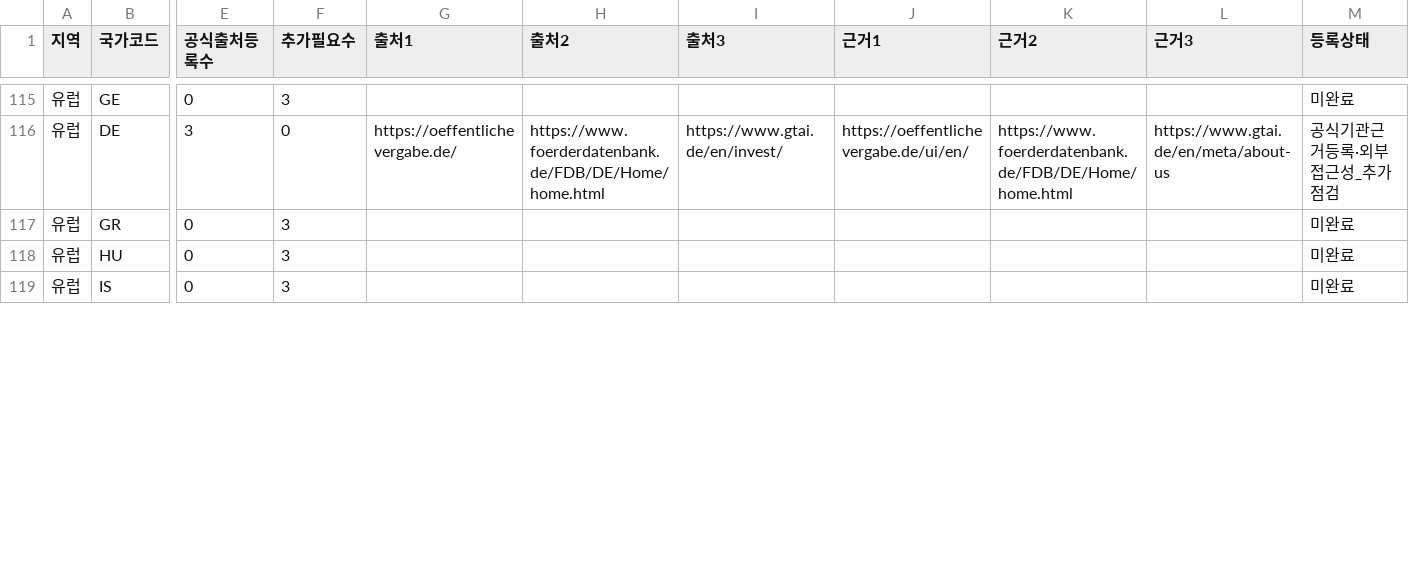
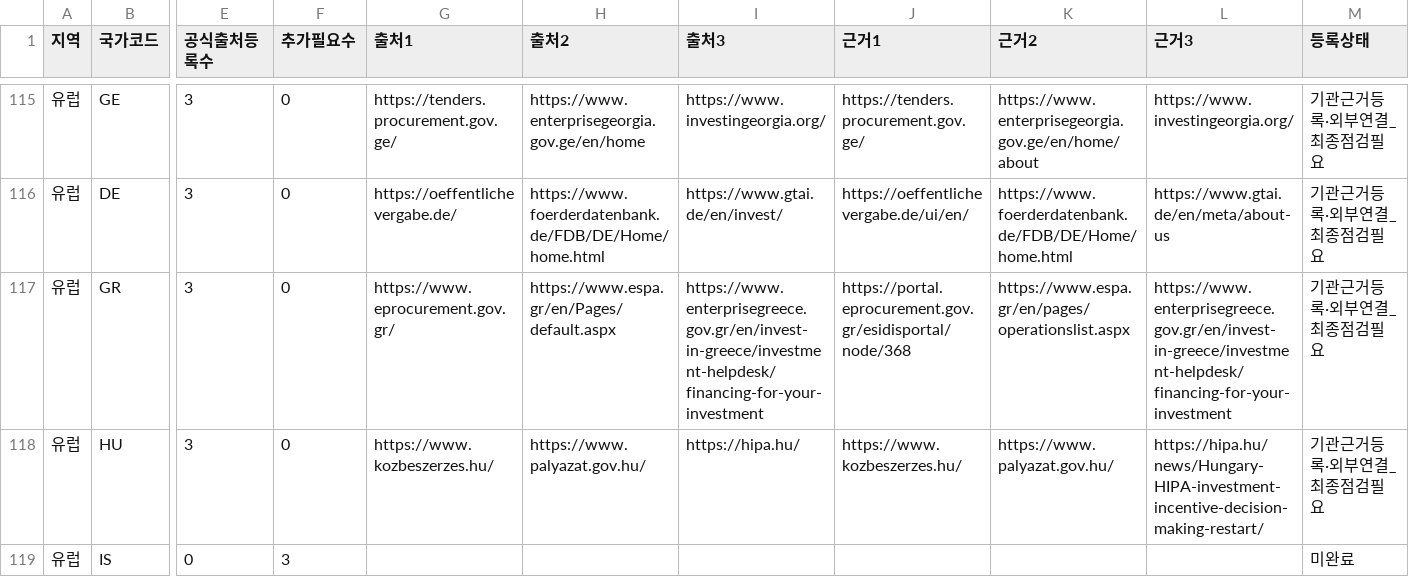
Before and after one commit to leedukyoung74-wq/govradar-site, a CSV file: docs/GOV_RADAR_193_COUNTRY_SITE_COUNTS_20261120.csv, drawn as a sheet; only a part is shown, gaps mark what is left out; the diff covers the shown part only; the diff names each change by its address in the sheet, - before the commit and + after, or states it on an @@ line.

```diff
--- a/docs/GOV_RADAR_193_COUNTRY_SITE_COUNTS_20261120.csv
+++ b/docs/GOV_RADAR_193_COUNTRY_SITE_COUNTS_20261120.csv
-E115 (공식출처등록수): 0
+E115 (공식출처등록수): 3
-F115 (추가필요수): 3
+F115 (추가필요수): 0
-G115 (출처1): (empty)
+G115 (출처1): https://tenders.procurement.gov.ge/
-H115 (출처2): (empty)
+H115 (출처2): https://www.enterprisegeorgia.gov.ge/en/home
-I115 (출처3): (empty)
+I115 (출처3): https://www.investingeorgia.org/
-J115 (근거1): (empty)
+J115 (근거1): https://tenders.procurement.gov.ge/
-K115 (근거2): (empty)
+K115 (근거2): https://www.enterprisegeorgia.gov.ge/en/home/about
-L115 (근거3): (empty)
+L115 (근거3): https://www.investingeorgia.org/
-M115 (등록상태): 미완료
+M115 (등록상태): 기관근거등록·외부연결_최종점검필요
-M116 (등록상태): 공식기관근거등록·외부접근성_추가점검
+M116 (등록상태): 기관근거등록·외부연결_최종점검필요
-E117:E118 (공식출처등록수): 0
+E117:E118 (공식출처등록수): 3
-F117:F118 (추가필요수): 3
+F117:F118 (추가필요수): 0
-G117 (출처1): (empty)
+G117 (출처1): https://www.eprocurement.gov.gr/
-H117 (출처2): (empty)
+H117 (출처2): https://www.espa.gr/en/Pages/default.aspx
-I117 (출처3): (empty)
+I117 (출처3): https://www.enterprisegreece.gov.gr/en/invest-in-greece/investment-helpdesk/financing-for-your-investment
-J117 (근거1): (empty)
+J117 (근거1): https://portal.eprocurement.gov.gr/esidisportal/node/368
-K117 (근거2): (empty)
+K117 (근거2): https://www.espa.gr/en/pages/operationslist.aspx
-L117 (근거3): (empty)
+L117 (근거3): https://www.enterprisegreece.gov.gr/en/invest-in-greece/investment-helpdesk/financing-for-your-investment
-M117:M118 (등록상태): 미완료
+M117:M118 (등록상태): 기관근거등록·외부연결_최종점검필요
-G118 (출처1): (empty)
+G118 (출처1): https://www.kozbeszerzes.hu/
-H118 (출처2): (empty)
+H118 (출처2): https://www.palyazat.gov.hu/
-I118 (출처3): (empty)
+I118 (출처3): https://hipa.hu/
-J118 (근거1): (empty)
+J118 (근거1): https://www.kozbeszerzes.hu/
-K118 (근거2): (empty)
+K118 (근거2): https://www.palyazat.gov.hu/
-L118 (근거3): (empty)
+L118 (근거3): https://hipa.hu/news/Hungary-HIPA-investment-incentive-decision-making-restart/
```
Also changed, not shown: 147 edited cells elsewhere in this file.
